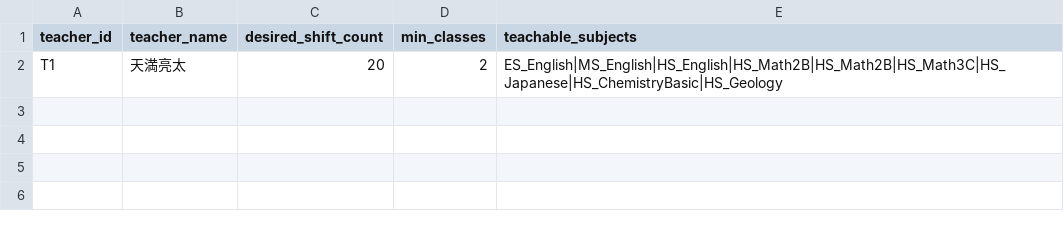
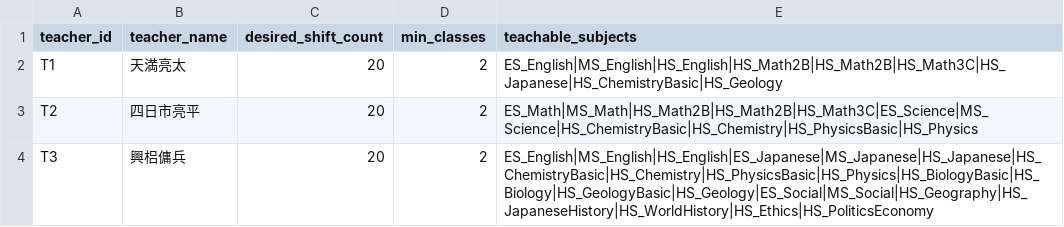
Before and after one commit to 26002102390/scheduler_google_api, a CSV file: api_data/teachers.csv, drawn as a sheet; the diff names each change by its address in the sheet, - before the commit and + after, or states it on an @@ line.

```diff
--- a/api_data/teachers.csv
+++ b/api_data/teachers.csv
+row 3: T2 | 四日市亮平 | 20 | 2 | ES_Math|MS_Math|HS_Math2B|HS_Math2B|HS_Math3C|ES_Science|MS_Science|HS_ChemistryBasic|HS_Chemistry|HS_PhysicsBasic|HS_Physics
+row 4: T3 | 興梠傭兵 | 20 | 2 | ES_English|MS_English|HS_English|ES_Japanese|MS_Japanese|HS_Japanese|HS_ChemistryBasic|HS_Chemistry|HS_PhysicsBasic|HS_Physics|HS_BiologyBasic|HS_Biology|HS_GeologyBasic|HS_Geology|ES_Social|MS_Social|HS_Geography|HS_JapaneseHistory|HS_WorldHistory|HS_Ethics|HS_PoliticsEconomy
```
Also changed, not shown: api_data/student_availability.csv, api_data/student_requirements.csv, 5 other files.
